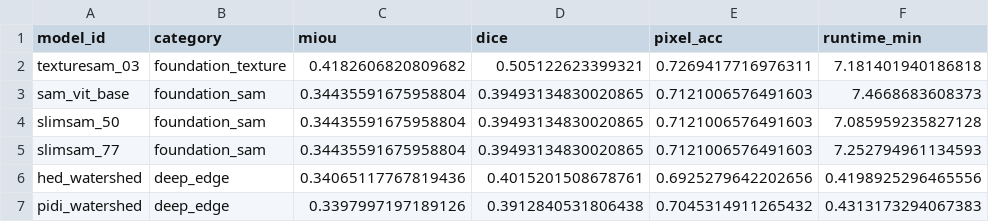
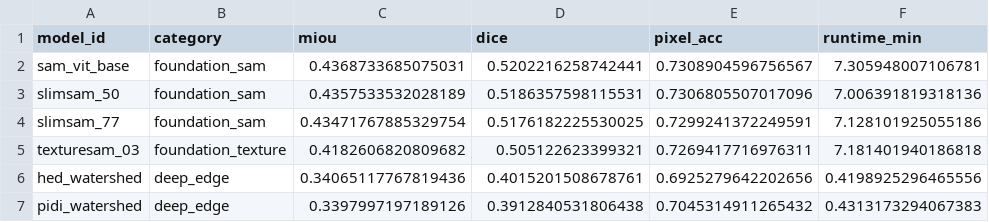
Before and after one commit to Scientific-Computing-Lab/AMAM, a CSV file: repro/results/foundation_edge/foundation_edge_summary.csv, drawn as a sheet.

```diff
--- a/repro/results/foundation_edge/foundation_edge_summary.csv
+++ b/repro/results/foundation_edge/foundation_edge_summary.csv
@@ -1,6 +1,6 @@
 model_id,category,miou,dice,pixel_acc,runtime_min
+sam_vit_base,foundation_sam,0.4368733685075031,0.5202216258742441,0.7308904596756567,7.305948007106781
+slimsam_50,foundation_sam,0.4357533532028189,0.5186357598115531,0.7306805507017096,7.006391819318136
+slimsam_77,foundation_sam,0.43471767885329754,0.5176182225530025,0.7299241372249591,7.128101925055186
 texturesam_03,foundation_texture,0.4182606820809682,0.505122623399321,0.7269417716976311,7.181401940186818
-sam_vit_base,foundation_sam,0.34435591675958804,0.39493134830020865,0.7121006576491603,7.4668683608373
-slimsam_50,foundation_sam,0.34435591675958804,0.39493134830020865,0.7121006576491603,7.085959235827128
-slimsam_77,foundation_sam,0.34435591675958804,0.39493134830020865,0.7121006576491603,7.252794961134593
 hed_watershed,deep_edge,0.34065117767819436,0.4015201508678761,0.6925279642202656,0.4198925296465556
```
Also changed, not shown: assets/data/results/foundation_edge_summary.csv, repro/results/foundation_edge/foundation_edge_per_image.csv, 8 other files.
